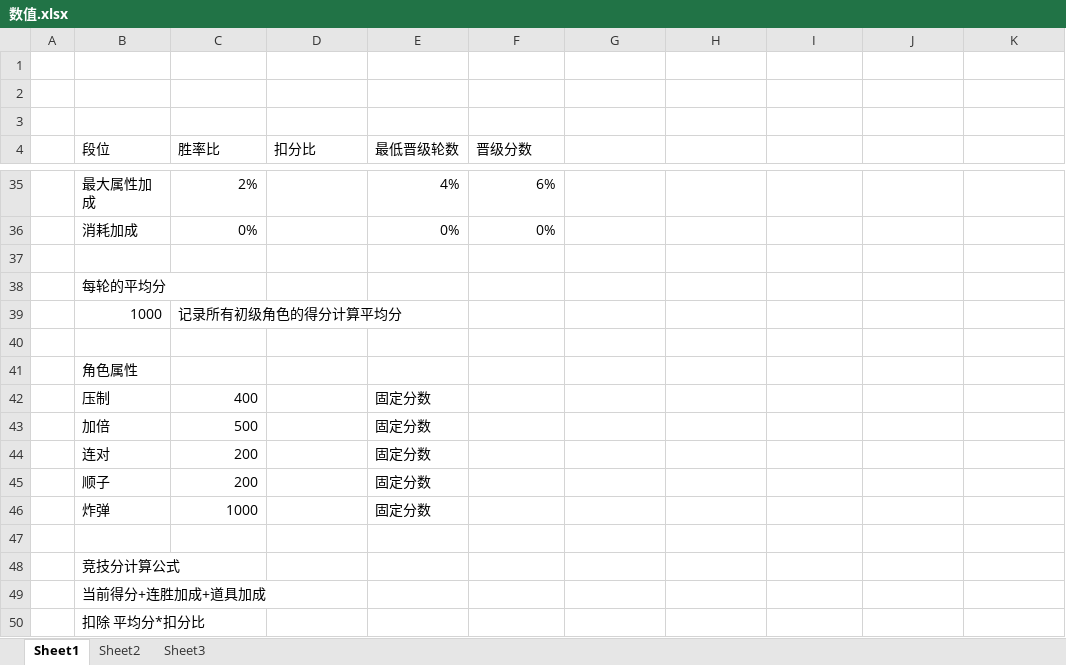
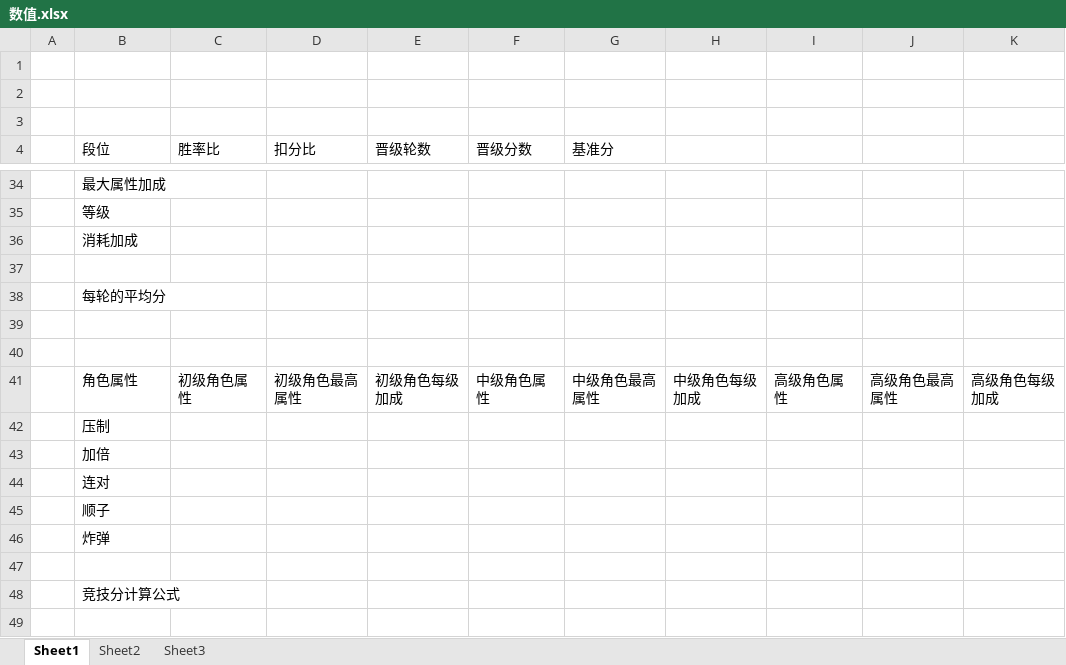
Before and after one commit to husu09/game-all, an Excel workbook: 510k/数值.xlsx, sheet Sheet1, drawn as a sheet; only a part is shown, gaps mark what is left out; values as stored, in another font and other column widths than the file's, no borders; removed rows and columns are numbered as before the commit, all else as after; the diff covers the shown part only; the diff names each change by its address in the sheet, - before the commit and + after, or states it on an @@ line.

```diff
--- a/510k/数值.xlsx (sheet Sheet1)
+++ b/510k/数值.xlsx (sheet Sheet1)
-E4: 最低晋级轮数
+E4: 晋级轮数
-G4: (empty)
+G4: 基准分
-C34 (胜率比): 2%
+C34 (胜率比): (empty)
-E34 (晋级轮数): 4%
+E34 (晋级轮数): (empty)
-F34 (晋级分数): 6%
+F34 (晋级分数): (empty)
+row 35:  | 等级
-C36 (胜率比): 0%
+C36 (胜率比): (empty)
-E36 (晋级轮数): 0%
+E36 (晋级轮数): (empty)
-F36 (晋级分数): 0%
+F36 (晋级分数): (empty)
-row 39:  | 1000 | 记录所有初级角色的得分计算平均分
+row 40: (empty)
-C41 (胜率比): (empty)
+C41 (胜率比): 初级角色属性
-D41 (扣分比): (empty)
+D41 (扣分比): 初级角色最高属性
-E41 (晋级轮数): (empty)
+E41 (晋级轮数): 初级角色每级加成
-F41 (晋级分数): (empty)
+F41 (晋级分数): 中级角色属性
-G41 (基准分): (empty)
+G41 (基准分): 中级角色最高属性
-H41: (empty)
+H41: 中级角色每级加成
-I41: (empty)
+I41: 高级角色属性
-J41: (empty)
+J41: 高级角色最高属性
-K41: (empty)
+K41: 高级角色每级加成
-C42 (胜率比): 400
+C42 (胜率比): (empty)
-E42:E46 (晋级轮数): 固定分数
+E42:E46 (晋级轮数): (empty)
-C43 (胜率比): 500
+C43 (胜率比): (empty)
-C44:C45 (胜率比): 200
+C44:C45 (胜率比): (empty)
-C46 (胜率比): 1000
+C46 (胜率比): (empty)
-row 49:  | 当前得分+连胜加成+道具加成
-row 50:  | 扣除 平均分*扣分比
```
Also changed, not shown: 1 added row, 2 removed rows and 79 edited cells elsewhere in this sheet, 510k/表/1参数.xlsx, 510k/表/B比赛奖励.xlsx, 9 other files.
